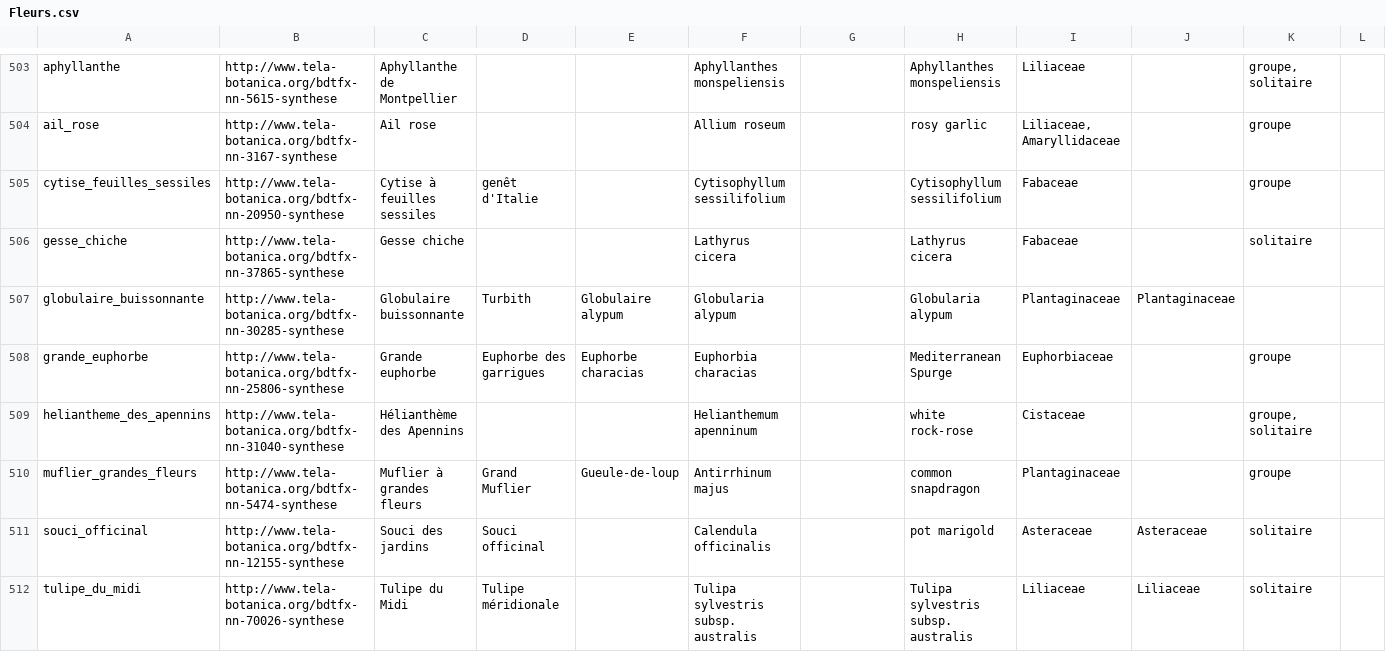
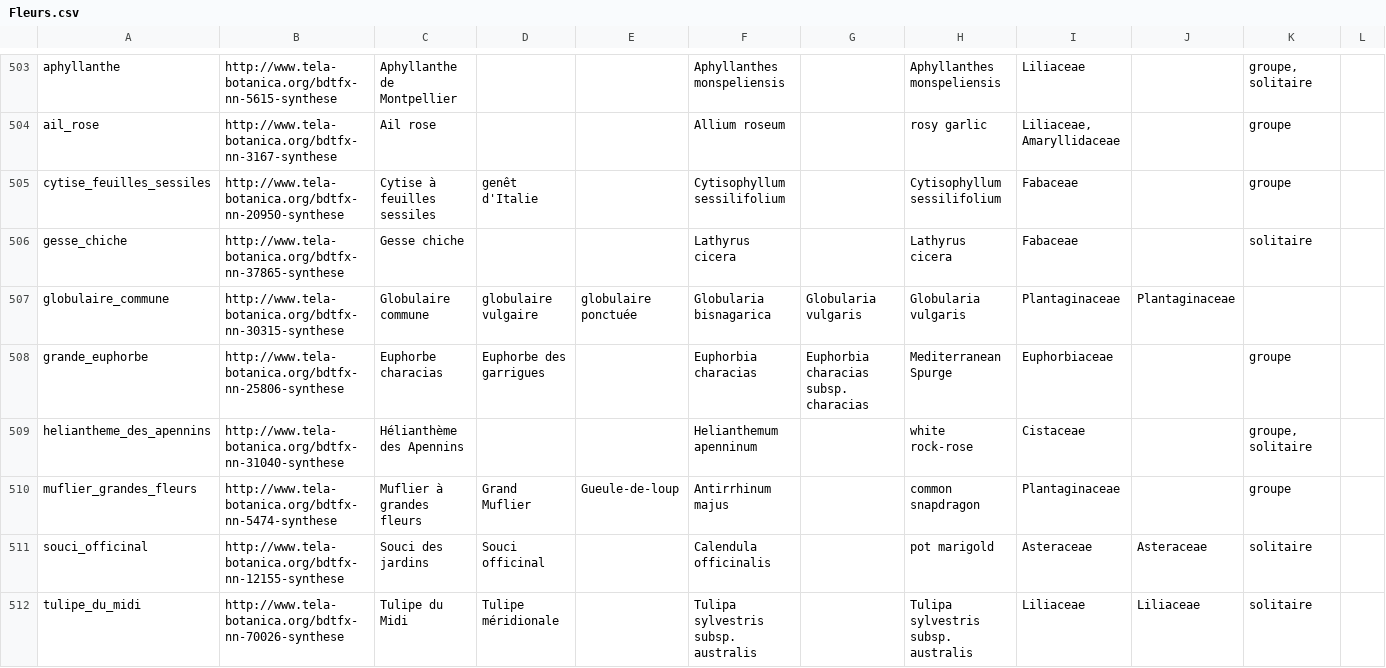
Before and after one commit to giletvin/flore, a CSV file: flore_database/Fleurs.csv, drawn as a sheet; only a part is shown, gaps mark what is left out; the diff names each change by its address in the sheet, - before the commit and + after, or states it on an @@ line.

```diff
--- a/flore_database/Fleurs.csv
+++ b/flore_database/Fleurs.csv
-A507: globulaire_buissonnante
+A507: globulaire_commune
-B507: http://www.tela-botanica.org/bdtfx-nn-30285-synthese
+B507: http://www.tela-botanica.org/bdtfx-nn-30315-synthese
-C507: Globulaire buissonnante
+C507: Globulaire commune
-D507: Turbith
+D507: globulaire vulgaire
-E507: Globulaire alypum
+E507: globulaire ponctuée
-F507: Globularia alypum
+F507: Globularia bisnagarica
-G507: (empty)
+G507: Globularia vulgaris
-H507: Globularia alypum
+H507: Globularia vulgaris
-C508: Grande euphorbe
+C508: Euphorbe characias
-E508: Euphorbe characias
+E508: (empty)
-G508: (empty)
+G508: Euphorbia characias subsp. characias
```
Also changed, not shown: 11 other files.
